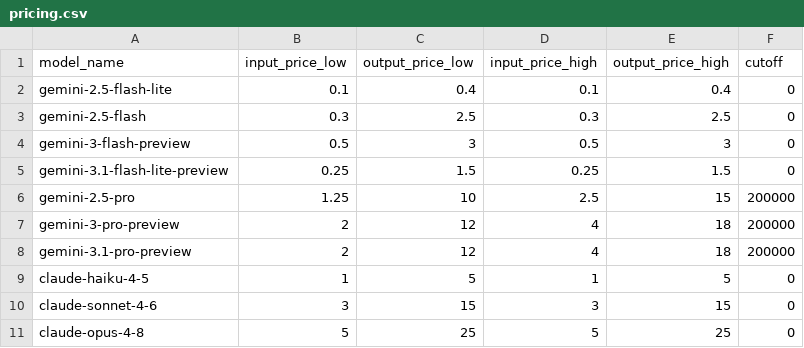
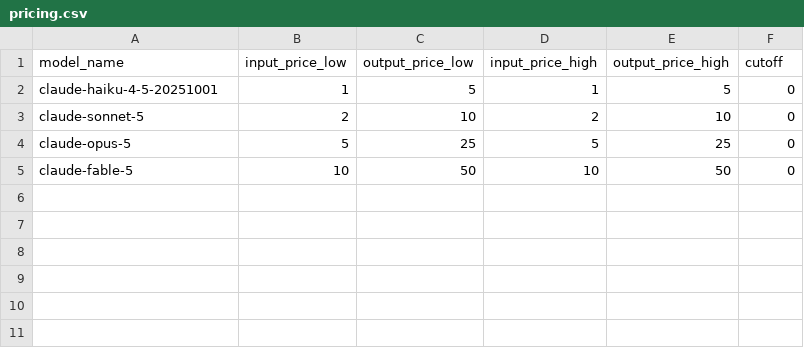
Before and after one commit to scdenney/presubmit, a CSV file: src/presubmit/data/pricing.csv, drawn as a sheet.

Commit message:
core: four-tier model routing (Haiku/Sonnet/Opus/Fable), pricing update
Replaces the two-tier Sonnet/Opus mapping with a four-tier routing keyed
by task difficulty (mechanical/forensic/adversarial/synthesis) instead of
the vestigial upstream Gemini key names. The primary Red Team attackers
(Breaker, Butcher, Void) move up from Sonnet to Opus; the judgment/synthesis
stages (Blue Team, Assessment, Reviewer, Writer Mode) move off Opus onto
Fable, so the critics and the model judging them aren't sharing a tier.

Also: bump pinned model IDs to the current generation, populate pricing.csv
with real Claude rates (was carrying dead Gemini rows), pin anthropic>=0.97.0
to match what's actually installed, and parallelize the three code-hunter
stages that were running sequentially despite being independent.

README and docs updated to match; no live smoke-tested run yet against
this routing (see Status).

```diff
--- a/src/presubmit/data/pricing.csv
+++ b/src/presubmit/data/pricing.csv
@@ -1,11 +1,5 @@
 model_name,input_price_low,output_price_low,input_price_high,output_price_high,cutoff
-gemini-2.5-flash-lite,0.1,0.4,0.1,0.4,0
-gemini-2.5-flash,0.3,2.5,0.3,2.5,0
-gemini-3-flash-preview,0.5,3,0.5,3,0
-gemini-3.1-flash-lite-preview,0.25,1.5,0.25,1.5,0
-gemini-2.5-pro,1.25,10,2.5,15,200000
-gemini-3-pro-preview,2,12,4,18,200000
-gemini-3.1-pro-preview,2,12,4,18,200000
-claude-haiku-4-5,1,5,1,5,0
-claude-sonnet-4-6,3,15,3,15,0
-claude-opus-4-8,5,25,5,25,0
+claude-haiku-4-5-20251001,1,5,1,5,0
+claude-sonnet-5,2,10,2,10,0
+claude-opus-5,5,25,5,25,0
+claude-fable-5,10,50,10,50,0
```
Also changed, not shown: 5 other files.
